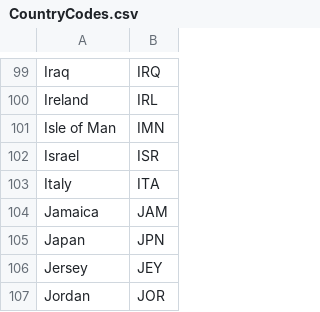
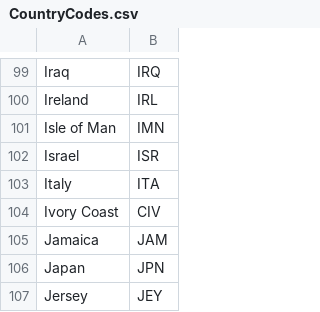
Before and after one commit to SoumadipDey/datasets, a CSV file: CountryCodes.csv, drawn as a sheet; only a part is shown, gaps mark what is left out; the shorter side is filled out with more unchanged rows.

Commit message:
Update CountryCodes.csv

```diff
--- a/CountryCodes.csv
+++ b/CountryCodes.csv
@@ -103,2 +103,3 @@ Israel,ISR
 Italy,ITA
+Ivory Coast,CIV
 Jamaica,JAM
```
